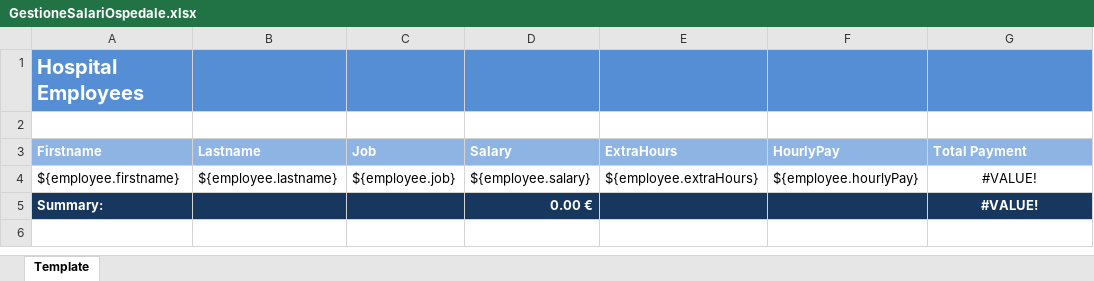
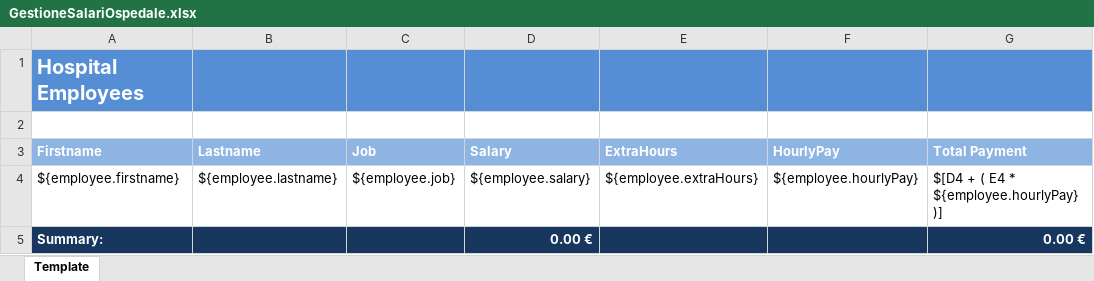
Before and after one commit to fmalato/ExportLibrary-BackEnd, an Excel workbook: templates/GestioneSalariOspedale.xlsx, sheet Template, drawn as a sheet; values as stored, in another font and other column widths than the file's, no borders; the diff names each change by its address in the sheet, - before the commit and + after, or states it on an @@ line.

Commit message:
Modifiche varie nomi e templates

```diff
--- a/templates/GestioneSalariOspedale.xlsx (sheet Template)
+++ b/templates/GestioneSalariOspedale.xlsx (sheet Template)
-G4 (Total Payment): #VALUE!
+G4 (Total Payment): $[D4 + ( E4 * ${employee.hourlyPay} )]
-G4 alignment: center
+G4 alignment: left
-G5 (Total Payment): #VALUE!
+G5 (Total Payment): 0.00 €
-G5 alignment: center
+G5 alignment: right
```
